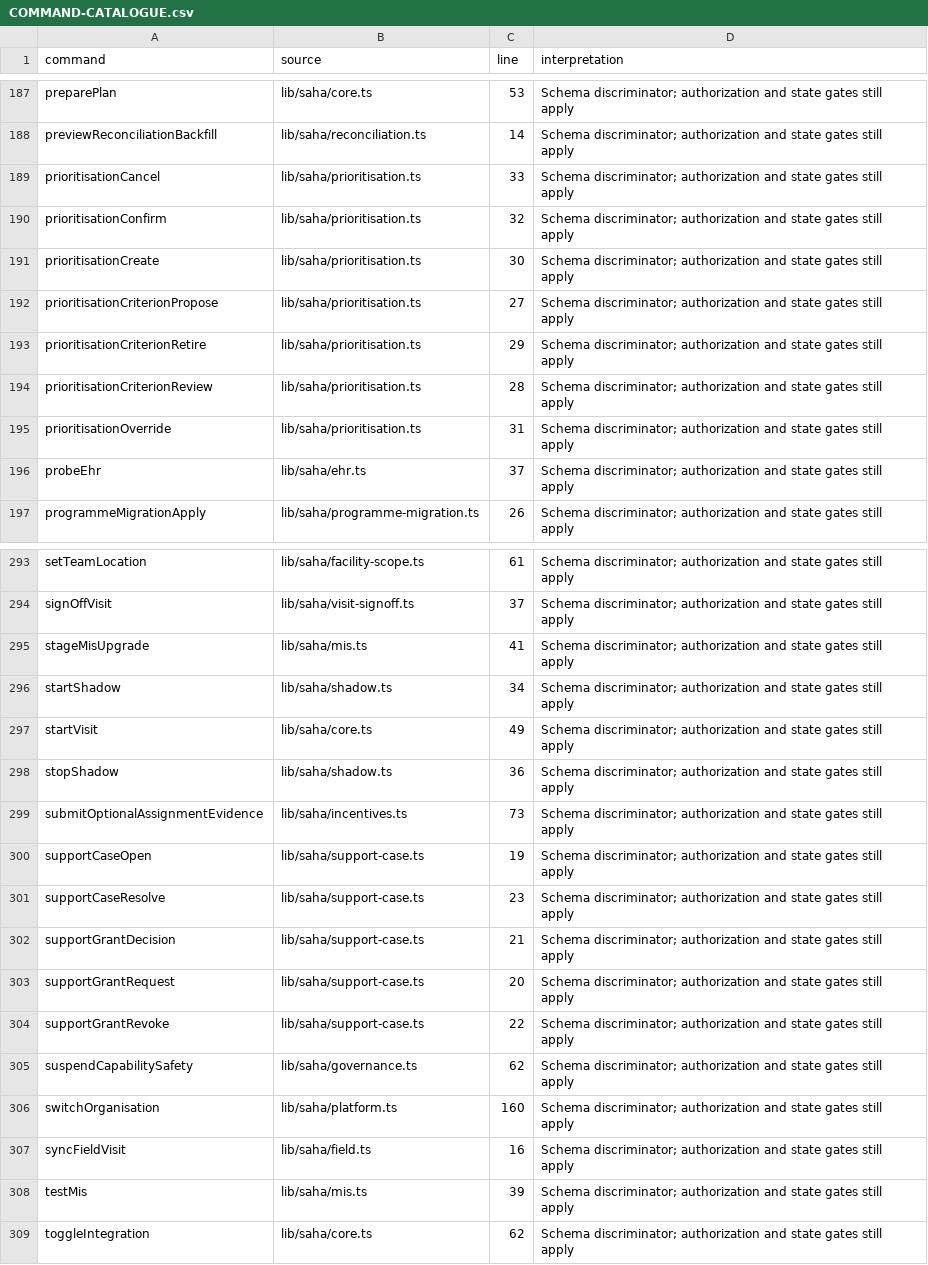
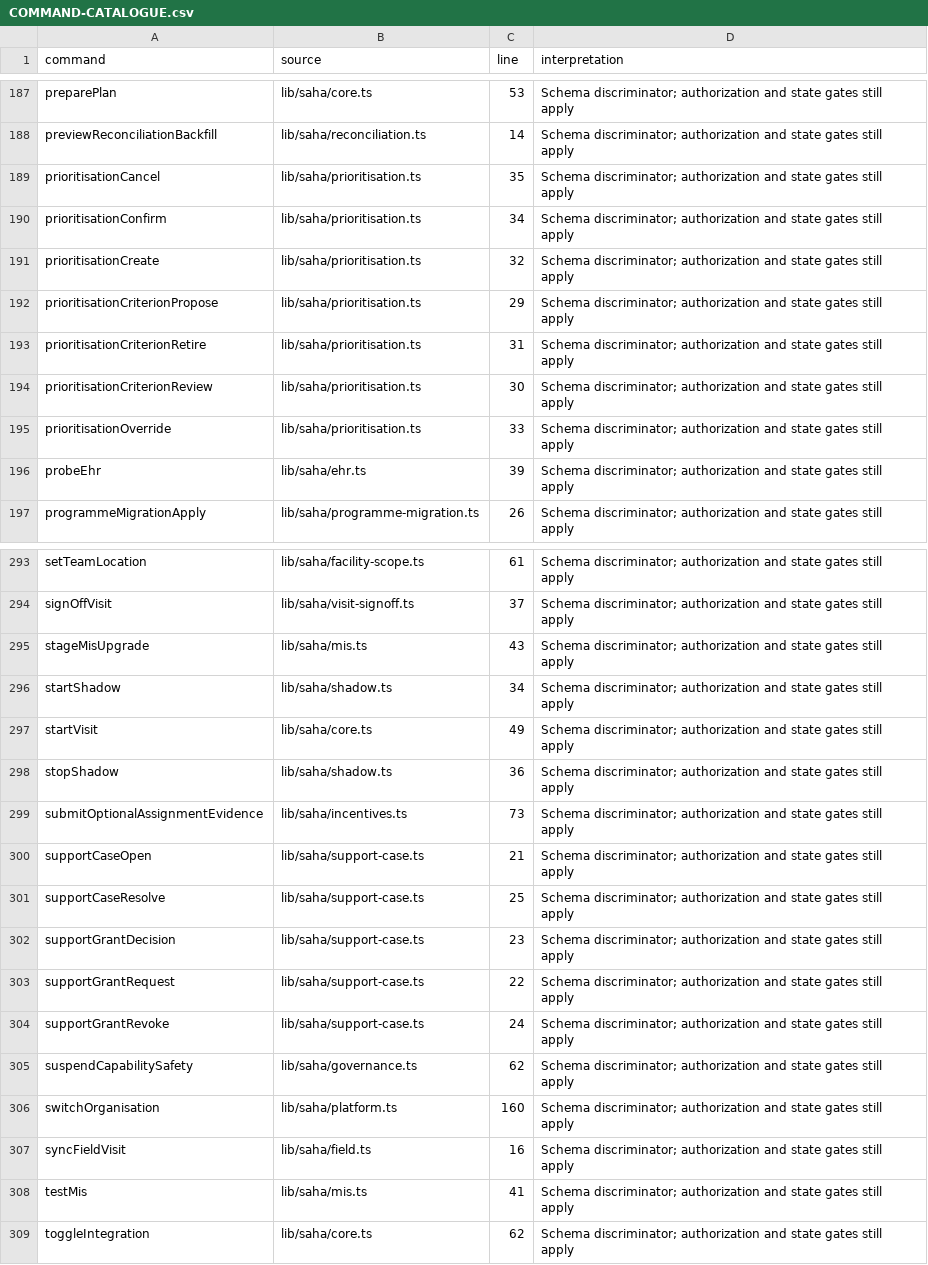
Before and after one commit to nakul175/saha-health, a CSV file: docs/current/COMMAND-CATALOGUE.csv, drawn as a sheet; only a part is shown, gaps mark what is left out; the diff covers the shown part only.

Commit message:
docs: pin qualified CI repair source

```diff
--- a/docs/current/COMMAND-CATALOGUE.csv
+++ b/docs/current/COMMAND-CATALOGUE.csv
@@ -188,10 +188,10 @@ preparePlan,lib/saha/core.ts,53,Schema discriminator; authorization and state ga
 previewReconciliationBackfill,lib/saha/reconciliation.ts,14,Schema discriminator; authorization and state gates still apply
-prioritisationCancel,lib/saha/prioritisation.ts,33,Schema discriminator; authorization and state gates still apply
-prioritisationConfirm,lib/saha/prioritisation.ts,32,Schema discriminator; authorization and state gates still apply
-prioritisationCreate,lib/saha/prioritisation.ts,30,Schema discriminator; authorization and state gates still apply
-prioritisationCriterionPropose,lib/saha/prioritisation.ts,27,Schema discriminator; authorization and state gates still apply
-prioritisationCriterionRetire,lib/saha/prioritisation.ts,29,Schema discriminator; authorization and state gates still apply
-prioritisationCriterionReview,lib/saha/prioritisation.ts,28,Schema discriminator; authorization and state gates still apply
-prioritisationOverride,lib/saha/prioritisation.ts,31,Schema discriminator; authorization and state gates still apply
-probeEhr,lib/saha/ehr.ts,37,Schema discriminator; authorization and state gates still apply
+prioritisationCancel,lib/saha/prioritisation.ts,35,Schema discriminator; authorization and state gates still apply
+prioritisationConfirm,lib/saha/prioritisation.ts,34,Schema discriminator; authorization and state gates still apply
+prioritisationCreate,lib/saha/prioritisation.ts,32,Schema discriminator; authorization and state gates still apply
+prioritisationCriterionPropose,lib/saha/prioritisation.ts,29,Schema discriminator; authorization and state gates still apply
+prioritisationCriterionRetire,lib/saha/prioritisation.ts,31,Schema discriminator; authorization and state gates still apply
+prioritisationCriterionReview,lib/saha/prioritisation.ts,30,Schema discriminator; authorization and state gates still apply
+prioritisationOverride,lib/saha/prioritisation.ts,33,Schema discriminator; authorization and state gates still apply
+probeEhr,lib/saha/ehr.ts,39,Schema discriminator; authorization and state gates still apply
 programmeMigrationApply,lib/saha/programme-migration.ts,26,Schema discriminator; authorization and state gates still apply
@@ -294,3 +294,3 @@ setTeamLocation,lib/saha/facility-scope.ts,61,Schema discriminator; authorizatio
 signOffVisit,lib/saha/visit-signoff.ts,37,Schema discriminator; authorization and state gates still apply
-stageMisUpgrade,lib/saha/mis.ts,41,Schema discriminator; authorization and state gates still apply
+stageMisUpgrade,lib/saha/mis.ts,43,Schema discriminator; authorization and state gates still apply
 startShadow,lib/saha/shadow.ts,34,Schema discriminator; authorization and state gates still apply
@@ -299,7 +299,7 @@ stopShadow,lib/saha/shadow.ts,36,Schema discriminator; authorization and state g
 submitOptionalAssignmentEvidence,lib/saha/incentives.ts,73,Schema discriminator; authorization and state gates still apply
-supportCaseOpen,lib/saha/support-case.ts,19,Schema discriminator; authorization and state gates still apply
-supportCaseResolve,lib/saha/support-case.ts,23,Schema discriminator; authorization and state gates still apply
-supportGrantDecision,lib/saha/support-case.ts,21,Schema discriminator; authorization and state gates still apply
-supportGrantRequest,lib/saha/support-case.ts,20,Schema discriminator; authorization and state gates still apply
-supportGrantRevoke,lib/saha/support-case.ts,22,Schema discriminator; authorization and state gates still apply
+supportCaseOpen,lib/saha/support-case.ts,21,Schema discriminator; authorization and state gates still apply
+supportCaseResolve,lib/saha/support-case.ts,25,Schema discriminator; authorization and state gates still apply
+supportGrantDecision,lib/saha/support-case.ts,23,Schema discriminator; authorization and state gates still apply
+supportGrantRequest,lib/saha/support-case.ts,22,Schema discriminator; authorization and state gates still apply
+supportGrantRevoke,lib/saha/support-case.ts,24,Schema discriminator; authorization and state gates still apply
 suspendCapabilitySafety,lib/saha/governance.ts,62,Schema discriminator; authorization and state gates still apply
@@ -307,3 +307,3 @@ switchOrganisation,lib/saha/platform.ts,160,Schema discriminator; authorization
 syncFieldVisit,lib/saha/field.ts,16,Schema discriminator; authorization and state gates still apply
-testMis,lib/saha/mis.ts,39,Schema discriminator; authorization and state gates still apply
+testMis,lib/saha/mis.ts,41,Schema discriminator; authorization and state gates still apply
 toggleIntegration,lib/saha/core.ts,62,Schema discriminator; authorization and state gates still apply
```
Also changed, not shown: 37 edited cells elsewhere in this file, 2 other files.
